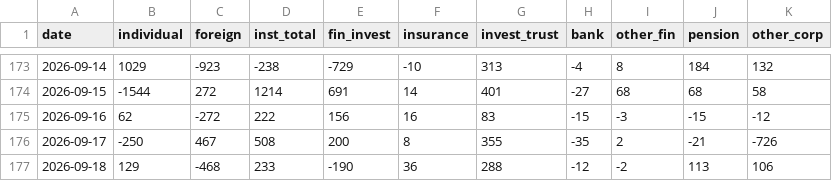
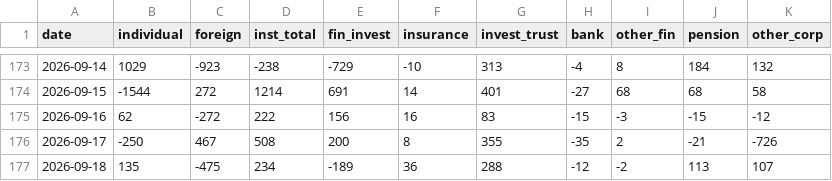
Before and after one commit to pdhman/report-summary, a CSV file: 수급모니터링/data/kosdaq.csv, drawn as a sheet; only a part is shown, gaps mark what is left out.

```diff
--- a/수급모니터링/data/kosdaq.csv
+++ b/수급모니터링/data/kosdaq.csv
@@ -176,2 +176,2 @@
 2026-09-17,-250,467,508,200,8,355,-35,2,-21,-726
-2026-09-18,129,-468,233,-190,36,288,-12,-2,113,106
+2026-09-18,135,-475,234,-189,36,288,-12,-2,113,107
```
Also changed, not shown: docs/data/market_history.csv, 수급모니터링/data/futures.csv, 6 other files.
